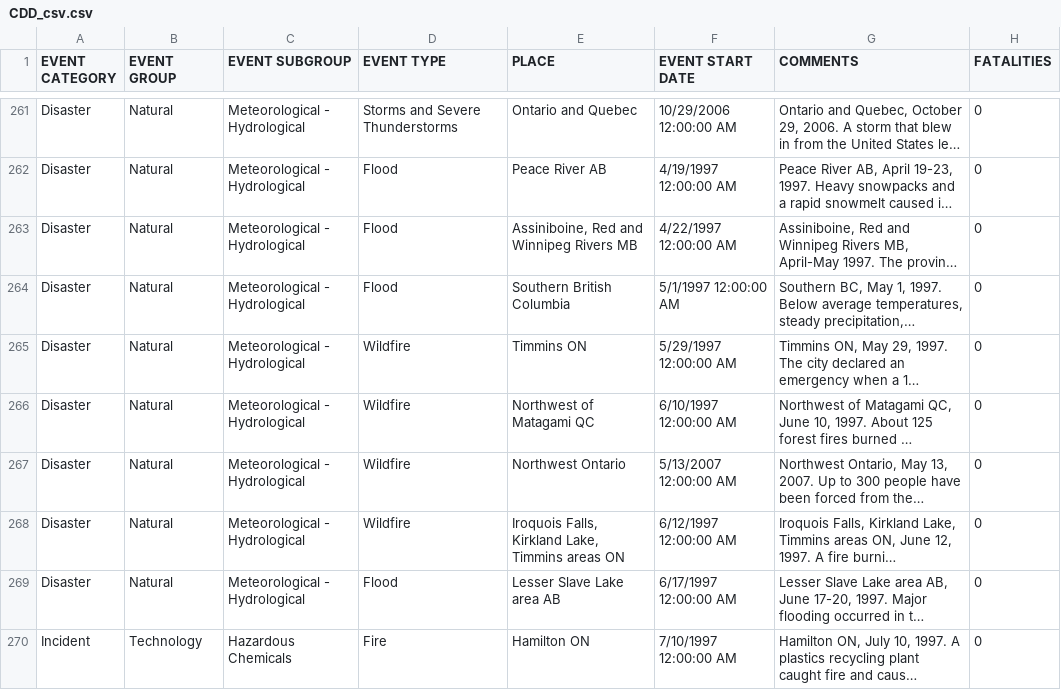
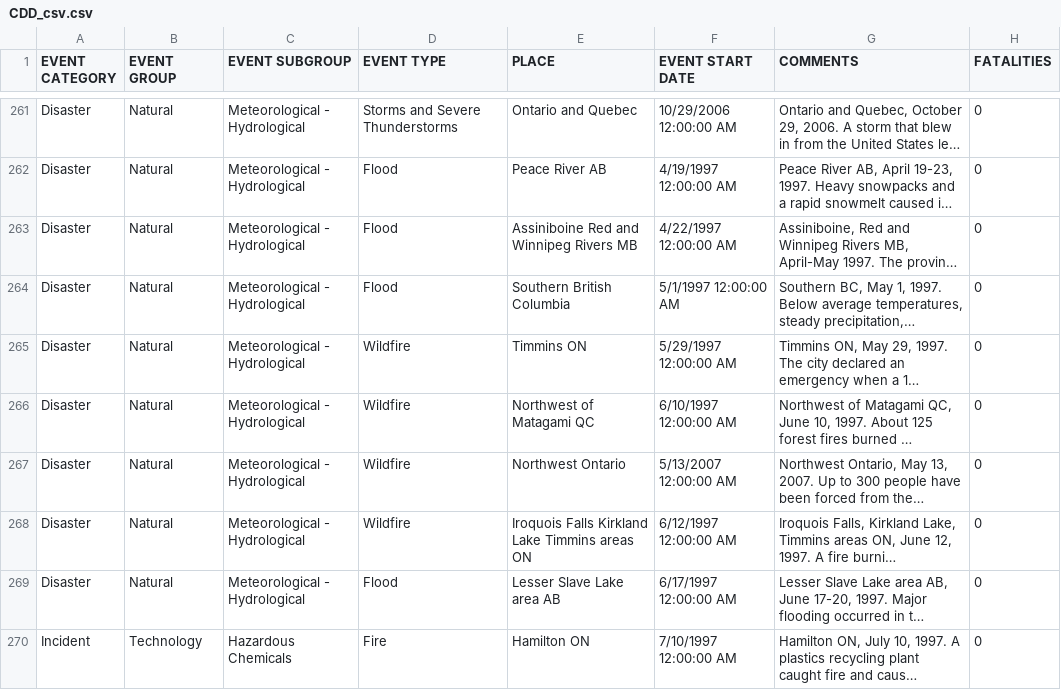
Before and after one commit to namit-c/vSafe, a CSV file: Data_Sets/CDD_csv.csv, drawn as a sheet; only a part is shown, gaps mark what is left out; long unchanged cells end in …; the diff covers the shown part only; the diff names each change by its address in the sheet, - before the commit and + after, or states it on an @@ line.

```diff
--- a/Data_Sets/CDD_csv.csv
+++ b/Data_Sets/CDD_csv.csv
-E263 (PLACE): Assiniboine, Red and Winnipeg Rivers MB
+E263 (PLACE): Assiniboine Red and Winnipeg Rivers MB
-E268 (PLACE): Iroquois Falls, Kirkland Lake, Timmins areas…
+E268 (PLACE): Iroquois Falls Kirkland Lake Timmins areas…
```
Also changed, not shown: 96 edited cells elsewhere in this file.
